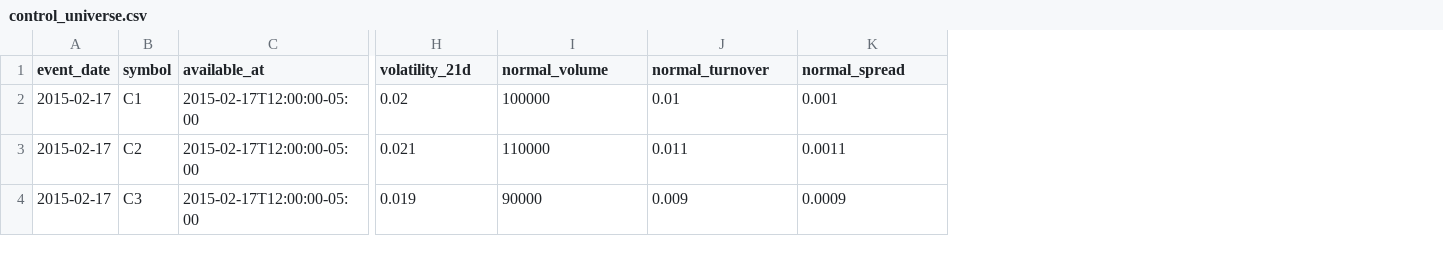
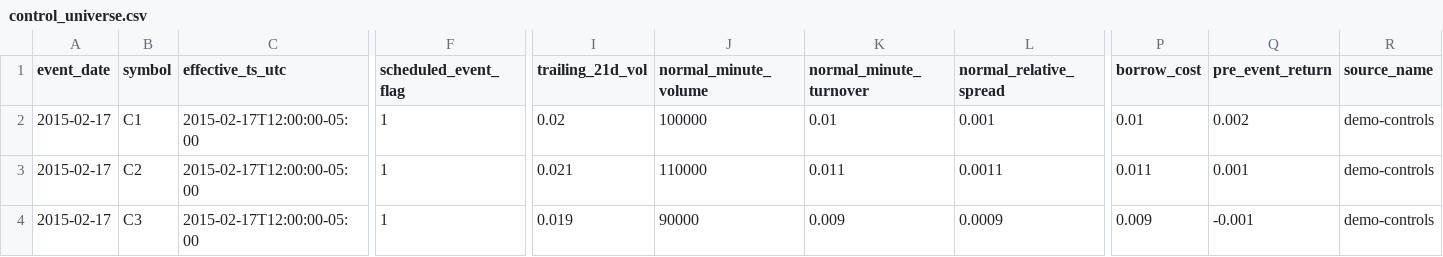
Before and after one commit to P00NSMASHER/trading-platform, a CSV file: data/examples/metadata/control_universe.csv, drawn as a sheet; only a part is shown, gaps mark what is left out; addresses are those after the commit; the diff covers the shown part only; the diff names each change by its address in the sheet, - before the commit and + after, or states it on an @@ line.

Commit message:
G5: unify real control readiness and acquisition contracts

```diff
--- a/data/examples/metadata/control_universe.csv
+++ b/data/examples/metadata/control_universe.csv
+column F (scheduled_event_flag), rows 2-4: all 1
+column P (borrow_cost), rows 2-4: 0.01 | 0.011 | 0.009
+column Q (pre_event_return), rows 2-4: 0.002 | 0.001 | -0.001
+column R (source_name), rows 2-4: all demo-controls
-C1: available_at
+C1: effective_ts_utc
-I1: volatility_21d
+I1: trailing_21d_vol
-J1: normal_volume
+J1: normal_minute_volume
-K1: normal_turnover
+K1: normal_minute_turnover
-L1: normal_spread
+L1: normal_relative_spread
```
Also changed, not shown: 1 edited cell elsewhere in this file, 9 other files.
